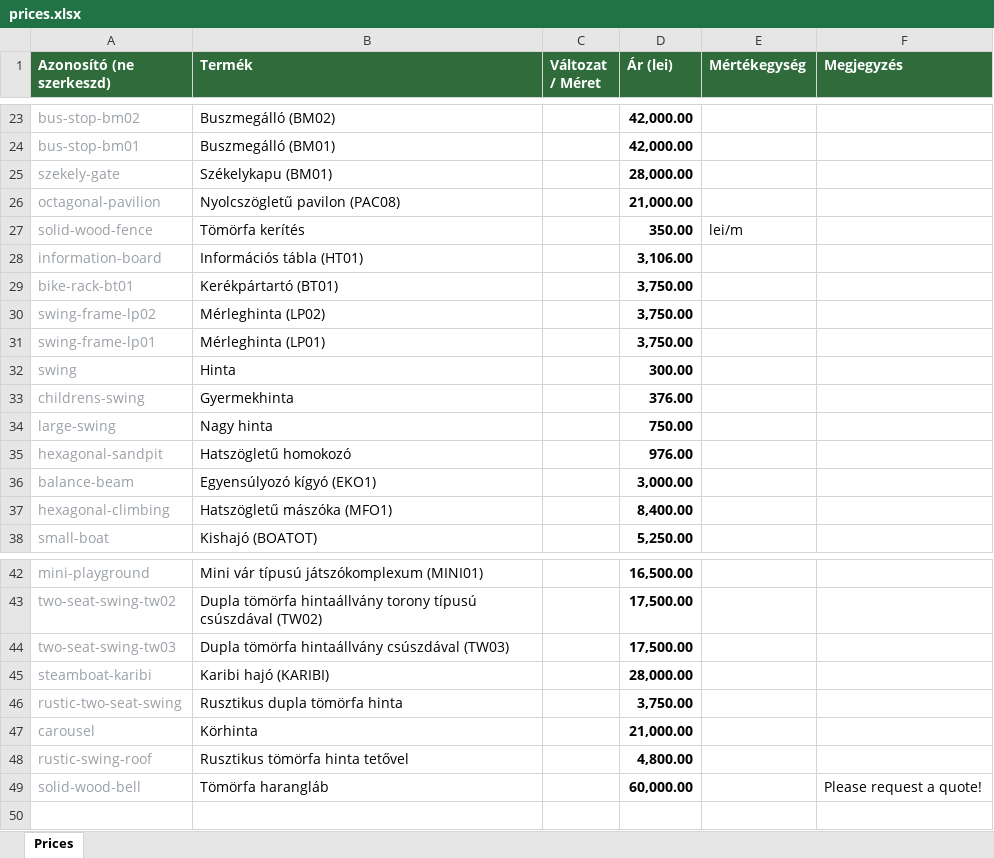
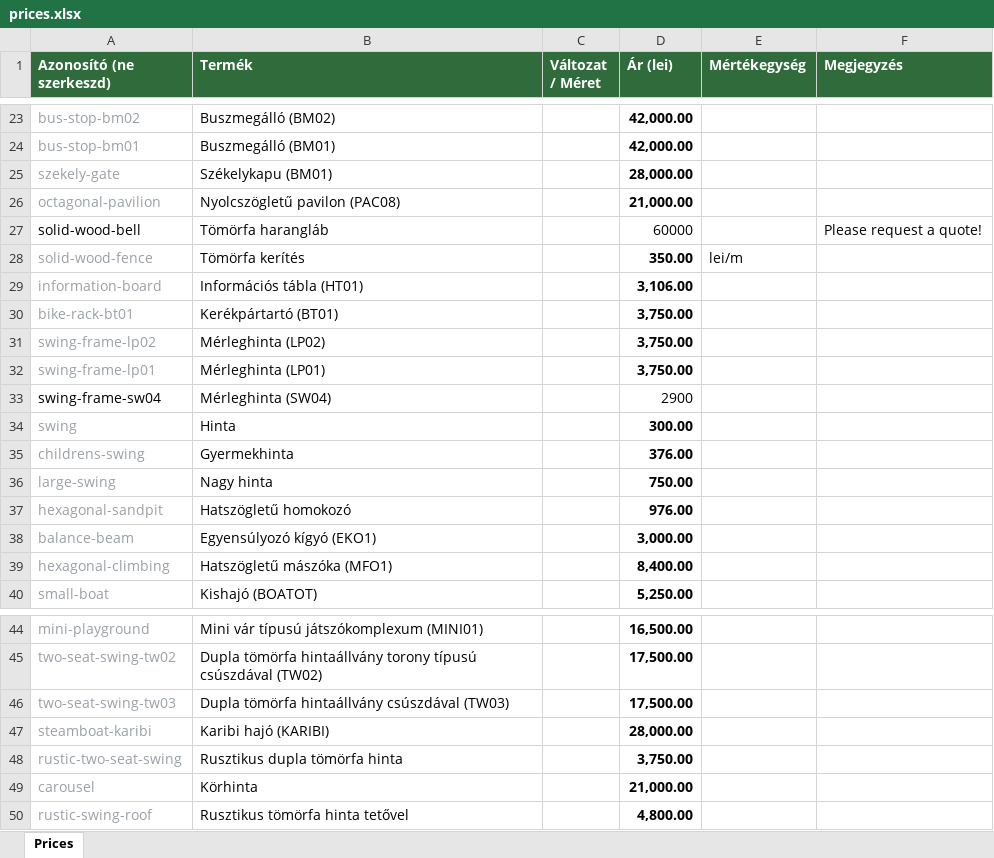
Before and after one commit to csabadosa/gardenproiect, an Excel workbook: prices.xlsx, sheet Prices, drawn as a sheet; only a part is shown, gaps mark what is left out; values as stored, in another font and other column widths than the file's, no borders; removed rows and columns are numbered as before the commit, all else as after; the diff names each change by its address in the sheet, - before the commit and + after, or states it on an @@ line.

```diff
--- a/prices.xlsx (sheet Prices)
+++ b/prices.xlsx (sheet Prices)
+row 27: solid-wood-bell | Tömörfa harangláb |  | 60000 |  | Please request a quote!
+row 33: swing-frame-sw04 | Mérleghinta (SW04) |  | 2900
-row 49: solid-wood-bell | Tömörfa harangláb |  | 60,000.00 |  | Please request a quote!
```
Also changed, not shown: 13 other files.
